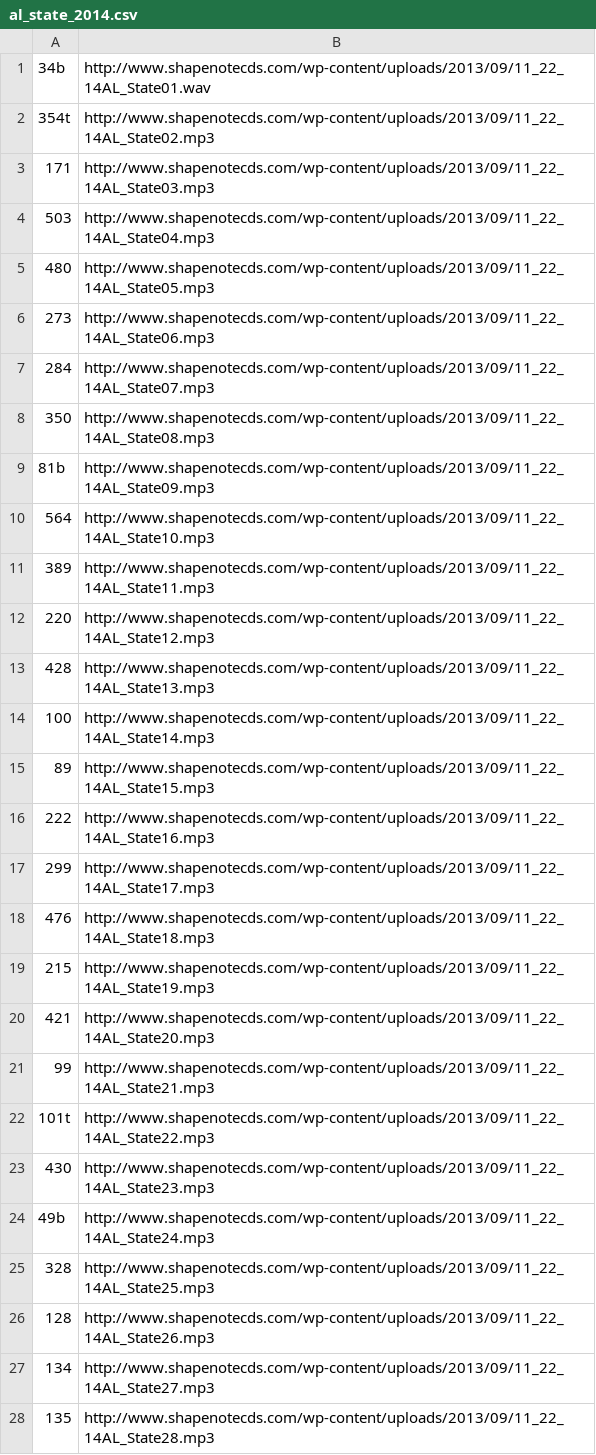
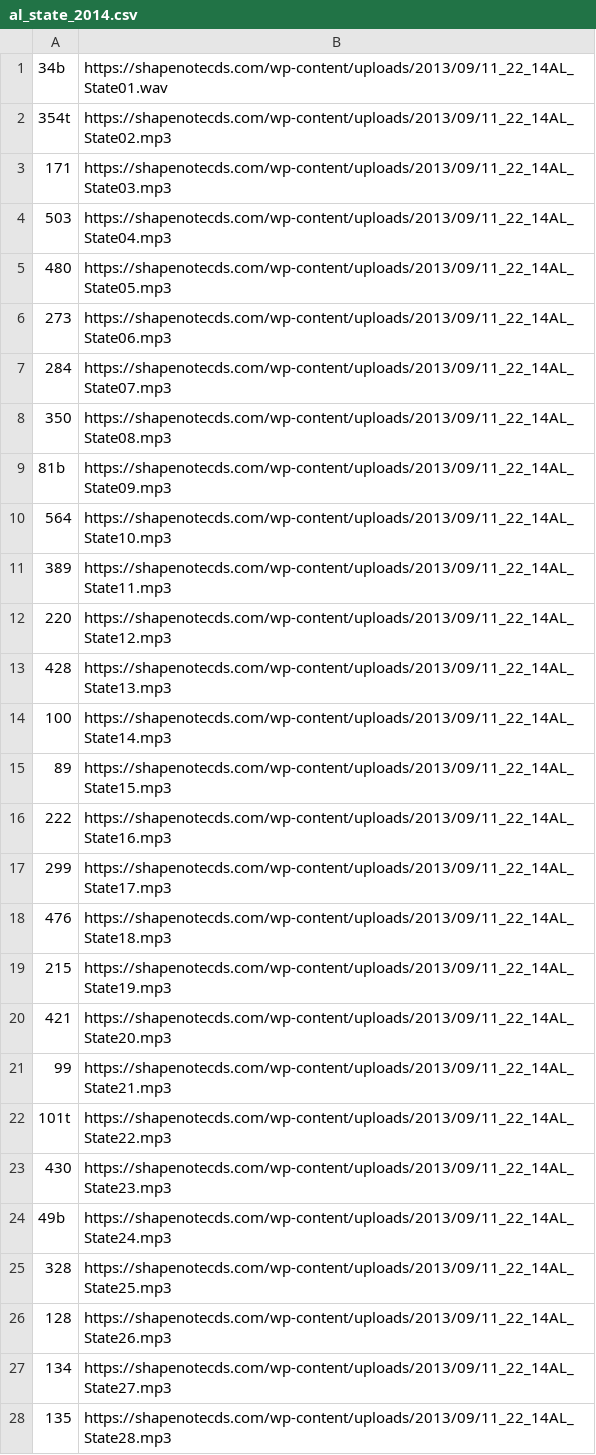
Before and after one commit to marktgodfrey/fasolaminutes_parsing, a CSV file: shapenotecds/al_state_2014.csv, drawn as a sheet; only a part is shown; the diff covers the shown part only.

```diff
--- a/shapenotecds/al_state_2014.csv
+++ b/shapenotecds/al_state_2014.csv
@@ -1,28 +1,28 @@
-34b,http://www.shapenotecds.com/wp-content/uploads/2013/09/11_22_14AL_State01.wav
-354t,http://www.shapenotecds.com/wp-content/uploads/2013/09/11_22_14AL_State02.mp3
-171,http://www.shapenotecds.com/wp-content/uploads/2013/09/11_22_14AL_State03.mp3
-503,http://www.shapenotecds.com/wp-content/uploads/2013/09/11_22_14AL_State04.mp3
-480,http://www.shapenotecds.com/wp-content/uploads/2013/09/11_22_14AL_State05.mp3
-273,http://www.shapenotecds.com/wp-content/uploads/2013/09/11_22_14AL_State06.mp3
-284,http://www.shapenotecds.com/wp-content/uploads/2013/09/11_22_14AL_State07.mp3
-350,http://www.shapenotecds.com/wp-content/uploads/2013/09/11_22_14AL_State08.mp3
-81b,http://www.shapenotecds.com/wp-content/uploads/2013/09/11_22_14AL_State09.mp3
-564,http://www.shapenotecds.com/wp-content/uploads/2013/09/11_22_14AL_State10.mp3
-389,http://www.shapenotecds.com/wp-content/uploads/2013/09/11_22_14AL_State11.mp3
-220,http://www.shapenotecds.com/wp-content/uploads/2013/09/11_22_14AL_State12.mp3
-428,http://www.shapenotecds.com/wp-content/uploads/2013/09/11_22_14AL_State13.mp3
-100,http://www.shapenotecds.com/wp-content/uploads/2013/09/11_22_14AL_State14.mp3
-89,http://www.shapenotecds.com/wp-content/uploads/2013/09/11_22_14AL_State15.mp3
-222,http://www.shapenotecds.com/wp-content/uploads/2013/09/11_22_14AL_State16.mp3
-299,http://www.shapenotecds.com/wp-content/uploads/2013/09/11_22_14AL_State17.mp3
-476,http://www.shapenotecds.com/wp-content/uploads/2013/09/11_22_14AL_State18.mp3
-215,http://www.shapenotecds.com/wp-content/uploads/2013/09/11_22_14AL_State19.mp3
-421,http://www.shapenotecds.com/wp-content/uploads/2013/09/11_22_14AL_State20.mp3
-99,http://www.shapenotecds.com/wp-content/uploads/2013/09/11_22_14AL_State21.mp3
-101t,http://www.shapenotecds.com/wp-content/uploads/2013/09/11_22_14AL_State22.mp3
-430,http://www.shapenotecds.com/wp-content/uploads/2013/09/11_22_14AL_State23.mp3
-49b,http://www.shapenotecds.com/wp-content/uploads/2013/09/11_22_14AL_State24.mp3
-328,http://www.shapenotecds.com/wp-content/uploads/2013/09/11_22_14AL_State25.mp3
-128,http://www.shapenotecds.com/wp-content/uploads/2013/09/11_22_14AL_State26.mp3
-134,http://www.shapenotecds.com/wp-content/uploads/2013/09/11_22_14AL_State27.mp3
-135,http://www.shapenotecds.com/wp-content/uploads/2013/09/11_22_14AL_State28.mp3
+34b,https://shapenotecds.com/wp-content/uploads/2013/09/11_22_14AL_State01.wav
+354t,https://shapenotecds.com/wp-content/uploads/2013/09/11_22_14AL_State02.mp3
+171,https://shapenotecds.com/wp-content/uploads/2013/09/11_22_14AL_State03.mp3
+503,https://shapenotecds.com/wp-content/uploads/2013/09/11_22_14AL_State04.mp3
+480,https://shapenotecds.com/wp-content/uploads/2013/09/11_22_14AL_State05.mp3
+273,https://shapenotecds.com/wp-content/uploads/2013/09/11_22_14AL_State06.mp3
+284,https://shapenotecds.com/wp-content/uploads/2013/09/11_22_14AL_State07.mp3
+350,https://shapenotecds.com/wp-content/uploads/2013/09/11_22_14AL_State08.mp3
+81b,https://shapenotecds.com/wp-content/uploads/2013/09/11_22_14AL_State09.mp3
+564,https://shapenotecds.com/wp-content/uploads/2013/09/11_22_14AL_State10.mp3
+389,https://shapenotecds.com/wp-content/uploads/2013/09/11_22_14AL_State11.mp3
+220,https://shapenotecds.com/wp-content/uploads/2013/09/11_22_14AL_State12.mp3
+428,https://shapenotecds.com/wp-content/uploads/2013/09/11_22_14AL_State13.mp3
+100,https://shapenotecds.com/wp-content/uploads/2013/09/11_22_14AL_State14.mp3
+89,https://shapenotecds.com/wp-content/uploads/2013/09/11_22_14AL_State15.mp3
+222,https://shapenotecds.com/wp-content/uploads/2013/09/11_22_14AL_State16.mp3
+299,https://shapenotecds.com/wp-content/uploads/2013/09/11_22_14AL_State17.mp3
+476,https://shapenotecds.com/wp-content/uploads/2013/09/11_22_14AL_State18.mp3
+215,https://shapenotecds.com/wp-content/uploads/2013/09/11_22_14AL_State19.mp3
+421,https://shapenotecds.com/wp-content/uploads/2013/09/11_22_14AL_State20.mp3
+99,https://shapenotecds.com/wp-content/uploads/2013/09/11_22_14AL_State21.mp3
+101t,https://shapenotecds.com/wp-content/uploads/2013/09/11_22_14AL_State22.mp3
+430,https://shapenotecds.com/wp-content/uploads/2013/09/11_22_14AL_State23.mp3
+49b,https://shapenotecds.com/wp-content/uploads/2013/09/11_22_14AL_State24.mp3
+328,https://shapenotecds.com/wp-content/uploads/2013/09/11_22_14AL_State25.mp3
+128,https://shapenotecds.com/wp-content/uploads/2013/09/11_22_14AL_State26.mp3
+134,https://shapenotecds.com/wp-content/uploads/2013/09/11_22_14AL_State27.mp3
+135,https://shapenotecds.com/wp-content/uploads/2013/09/11_22_14AL_State28.mp3
```
Also changed, not shown: 167 edited cells elsewhere in this file, shapenotecds/GAState2016.csv, shapenotecds/alstate2015.csv, 38 other files.
